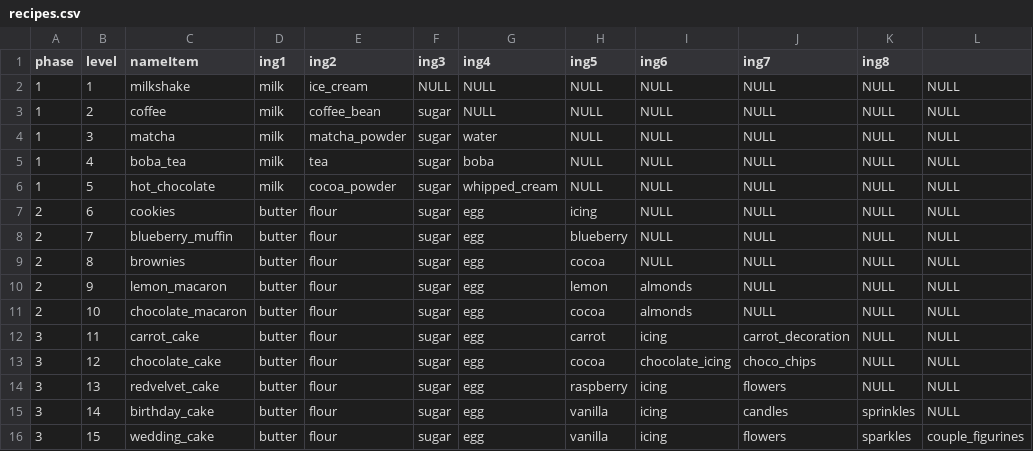
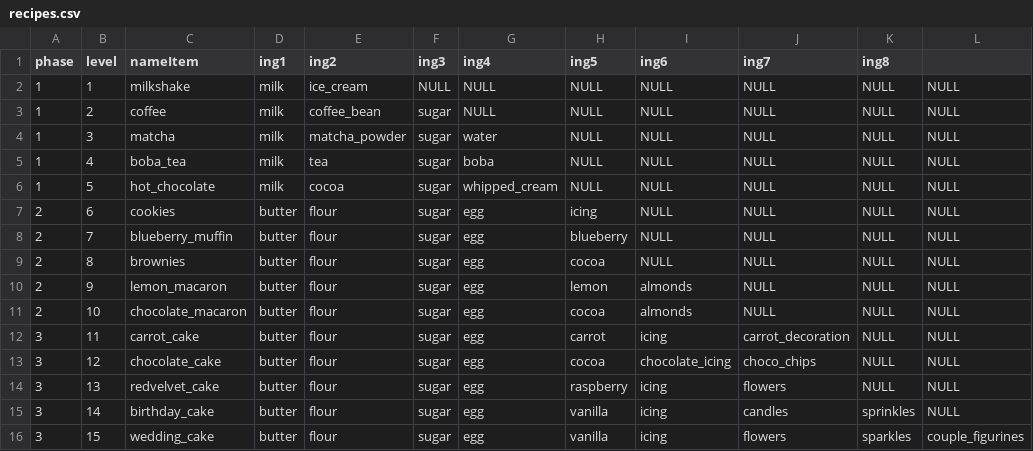
Before and after one commit to ewedul/SugarShower_gr63, a CSV file: src/main/resources/recipes.csv, drawn as a sheet.

Commit message:
Limit falling items to what are in the current phase.
Fix typo in csv recipe
Create levelmanager class

```diff
--- a/src/main/resources/recipes.csv
+++ b/src/main/resources/recipes.csv
@@ -5,3 +5,3 @@ phase,level,nameItem,ing1,ing2,ing3,ing4,ing5,ing6,ing7,ing8
 1,4,boba_tea,milk,tea,sugar,boba,NULL,NULL,NULL,NULL,NULL
-1,5,hot_chocolate,milk,cocoa_powder,sugar,whipped_cream,NULL,NULL,NULL,NULL,NULL
+1,5,hot_chocolate,milk,cocoa,sugar,whipped_cream,NULL,NULL,NULL,NULL,NULL
 2,6,cookies,butter,flour,sugar,egg,icing,NULL,NULL,NULL,NULL
```
Also changed, not shown: 3 other files.
